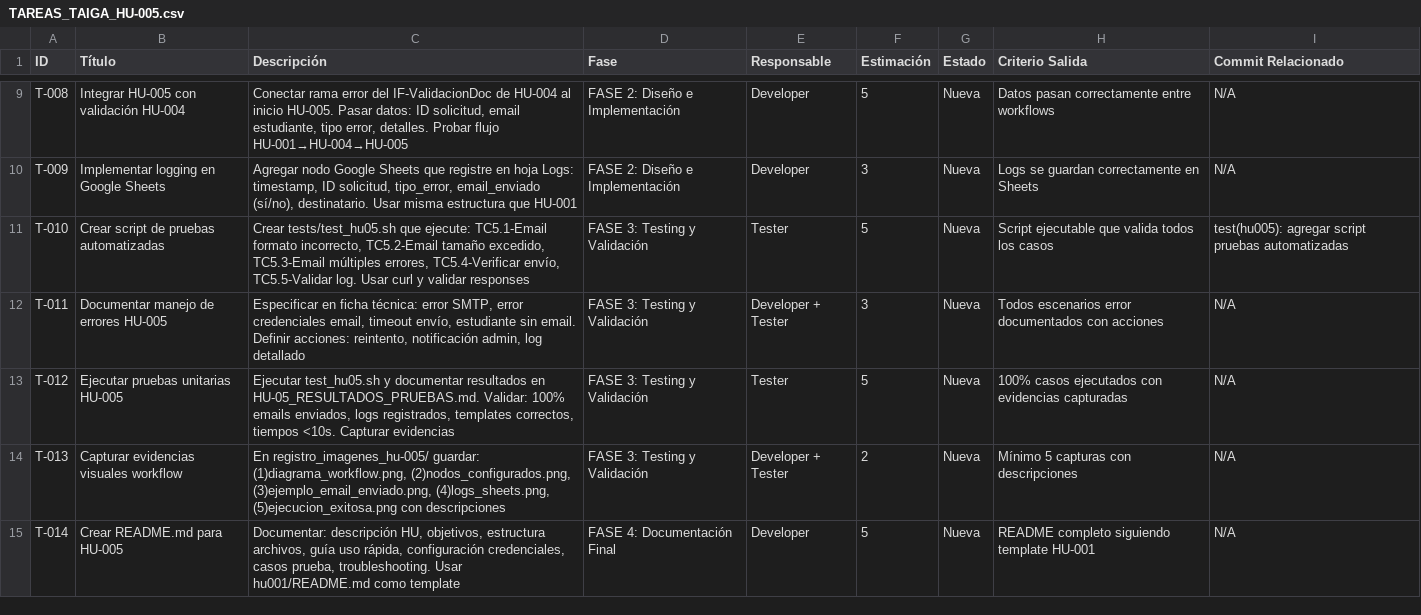
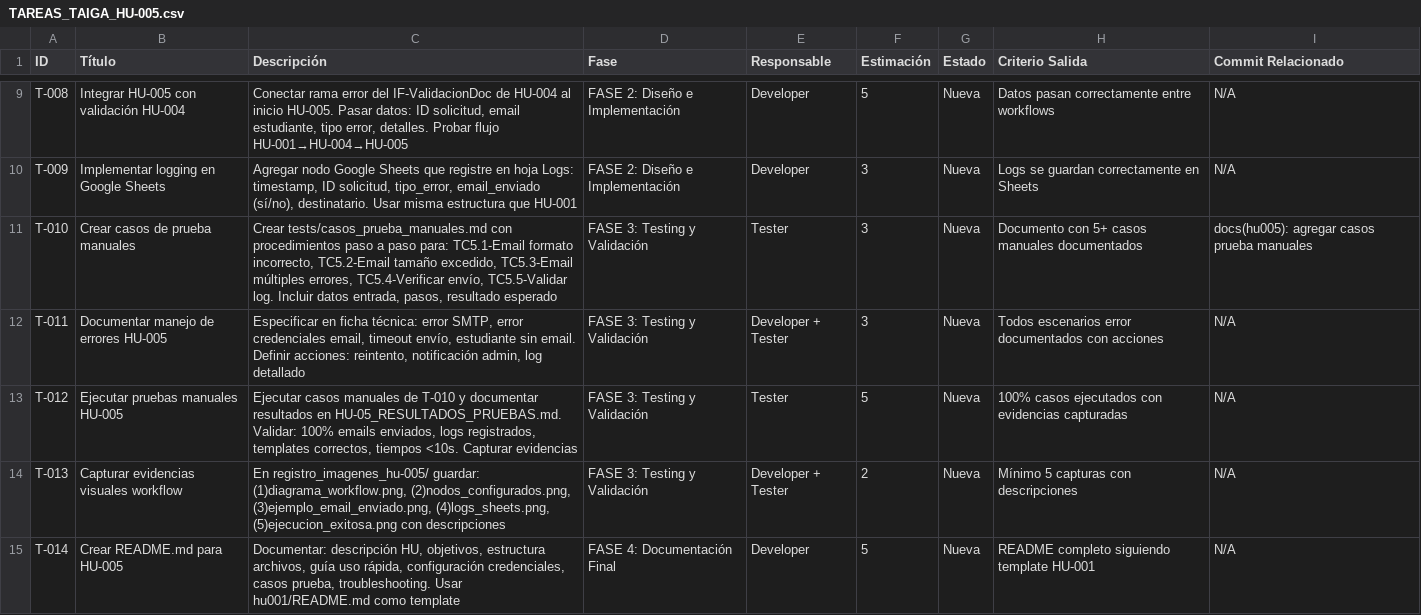
Before and after one commit to maudevdigital/sistema-convalidaciones-unab, a CSV file: hu005/TAREAS_TAIGA_HU-005.csv, drawn as a sheet; only a part is shown, gaps mark what is left out.

Commit message:
docs: agregar HU-004 workflow y documentacion integracion Taiga

```diff
--- a/hu005/TAREAS_TAIGA_HU-005.csv
+++ b/hu005/TAREAS_TAIGA_HU-005.csv
@@ -10,5 +10,5 @@ T-008,Integrar HU-005 con validación HU-004,"Conectar rama error del IF-Validac
 T-009,Implementar logging en Google Sheets,"Agregar nodo Google Sheets que registre en hoja Logs: timestamp, ID solicitud, tipo_error, email_enviado (sí/no), destinatario. Usar misma estructura que HU-001",FASE 2: Diseño e Implementación,Developer,3,Nueva,Logs se guardan correctamente en Sheets,N/A
-T-010,Crear script de pruebas automatizadas,"Crear tests/test_hu05.sh que ejecute: TC5.1-Email formato incorrecto, TC5.2-Email tamaño excedido, TC5.3-Email múltiples errores, TC5.4-Verificar envío, TC5.5-Validar log. Usar curl y validar responses",FASE 3: Testing y Validación,Tester,5,Nueva,Script ejecutable que valida todos los casos,test(hu005): agregar script pruebas automatizadas
+T-010,Crear casos de prueba manuales,"Crear tests/casos_prueba_manuales.md con procedimientos paso a paso para: TC5.1-Email formato incorrecto, TC5.2-Email tamaño excedido, TC5.3-Email múltiples errores, TC5.4-Verificar envío, TC5.5-Validar log. Incluir datos entrada, pasos, resultado esperado",FASE 3: Testing y Validación,Tester,3,Nueva,Documento con 5+ casos manuales documentados,docs(hu005): agregar casos prueba manuales
 T-011,Documentar manejo de errores HU-005,"Especificar en ficha técnica: error SMTP, error credenciales email, timeout envío, estudiante sin email. Definir acciones: reintento, notificación admin, log detallado",FASE 3: Testing y Validación,Developer + Tester,3,Nueva,Todos escenarios error documentados con acciones,N/A
-T-012,Ejecutar pruebas unitarias HU-005,"Ejecutar test_hu05.sh y documentar resultados en HU-05_RESULTADOS_PRUEBAS.md. Validar: 100% emails enviados, logs registrados, templates correctos, tiempos <10s. Capturar evidencias",FASE 3: Testing y Validación,Tester,5,Nueva,100% casos ejecutados con evidencias capturadas,N/A
+T-012,Ejecutar pruebas manuales HU-005,"Ejecutar casos manuales de T-010 y documentar resultados en HU-05_RESULTADOS_PRUEBAS.md. Validar: 100% emails enviados, logs registrados, templates correctos, tiempos <10s. Capturar evidencias",FASE 3: Testing y Validación,Tester,5,Nueva,100% casos ejecutados con evidencias capturadas,N/A
 T-013,Capturar evidencias visuales workflow,"En registro_imagenes_hu-005/ guardar: (1)diagrama_workflow.png, (2)nodos_configurados.png, (3)ejemplo_email_enviado.png, (4)logs_sheets.png, (5)ejecucion_exitosa.png con descripciones",FASE 3: Testing y Validación,Developer + Tester,2,Nueva,Mínimo 5 capturas con descripciones,N/A
```
Also changed, not shown: 4 other files.
